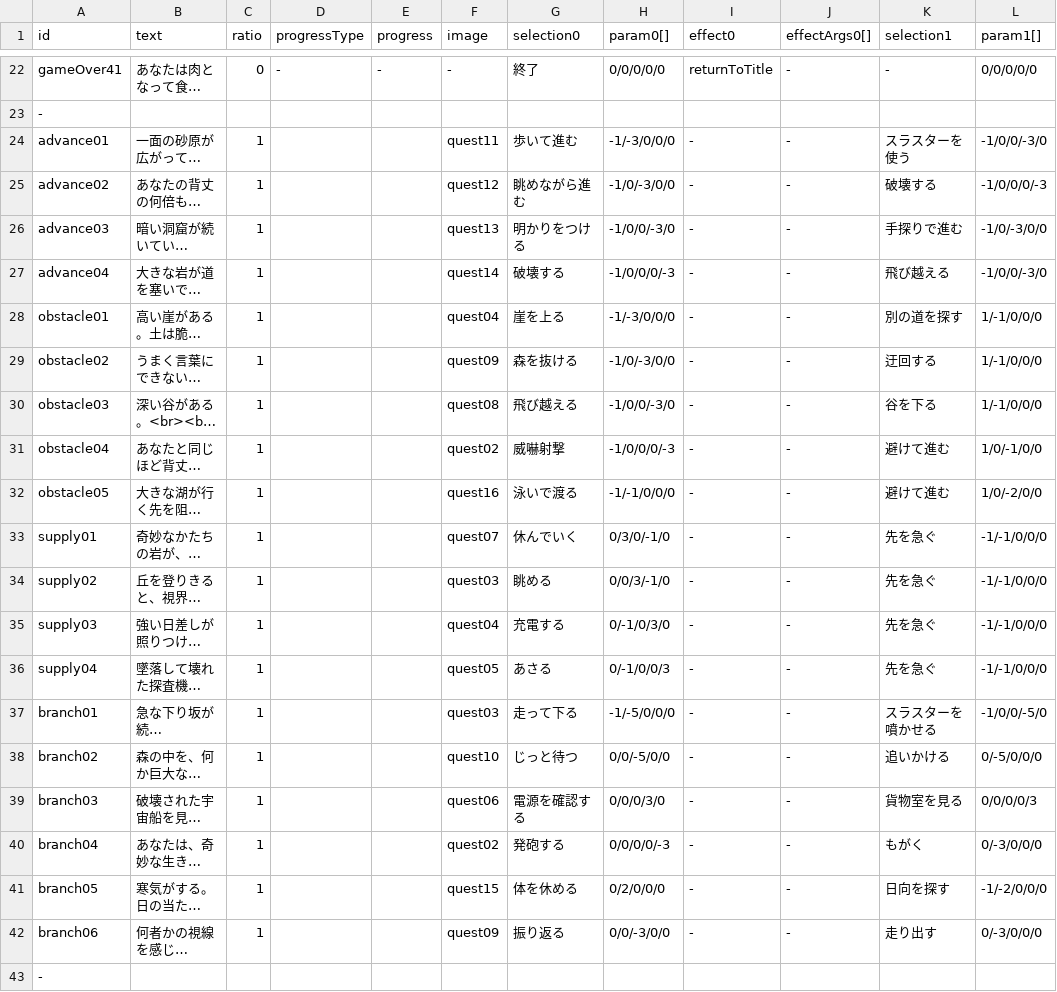
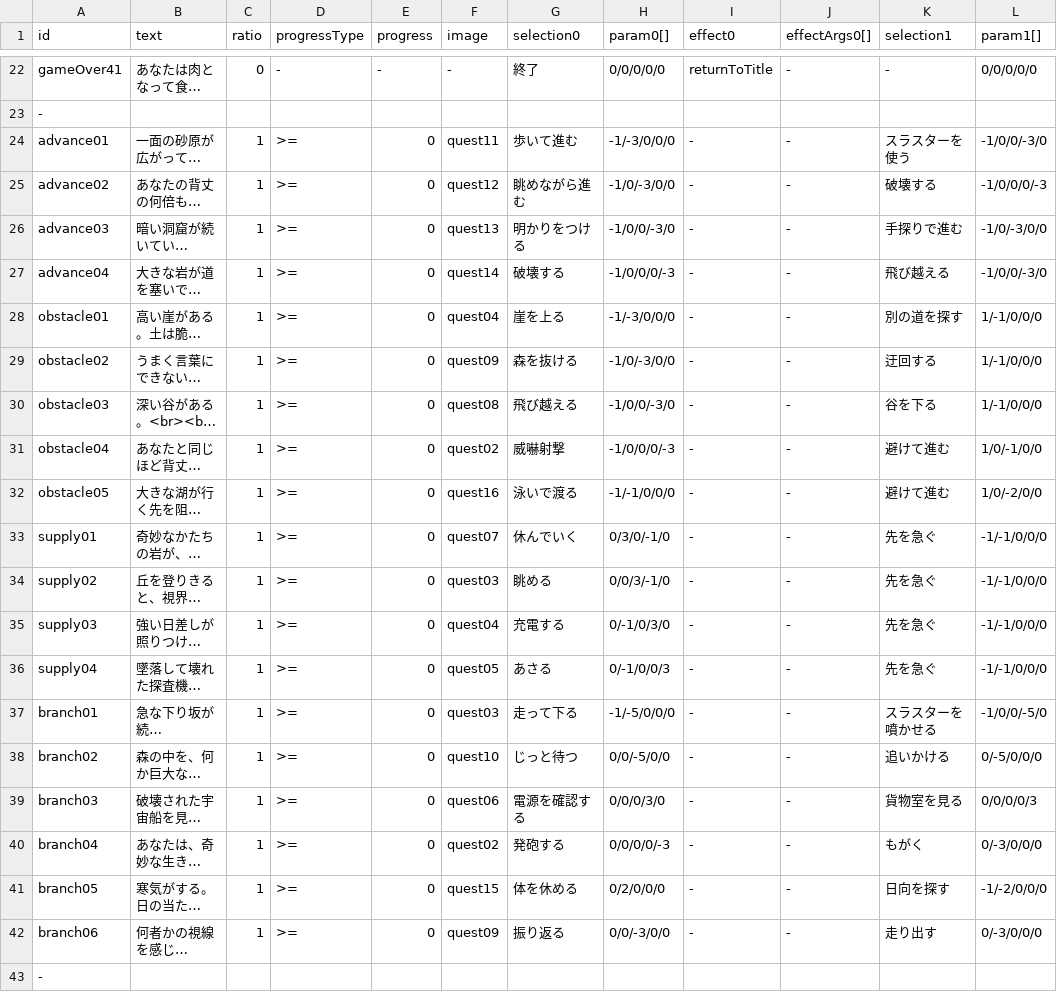
Before and after one commit to KazuhideOka/alternative, a CSV file: resources/data/event/eventData.csv, drawn as a sheet; only a part is shown, gaps mark what is left out; long unchanged cells end in …; the diff names each change by its address in the sheet, - before the commit and + after, or states it on an @@ line.

Commit message:
update event executor

```diff
--- a/resources/data/event/eventData.csv
+++ b/resources/data/event/eventData.csv
-D24:D42 (progressType): (empty)
+D24:D42 (progressType): >=
-E24:E42 (progress): (empty)
+E24:E42 (progress): 0
```
Also changed, not shown: 1 other file.
